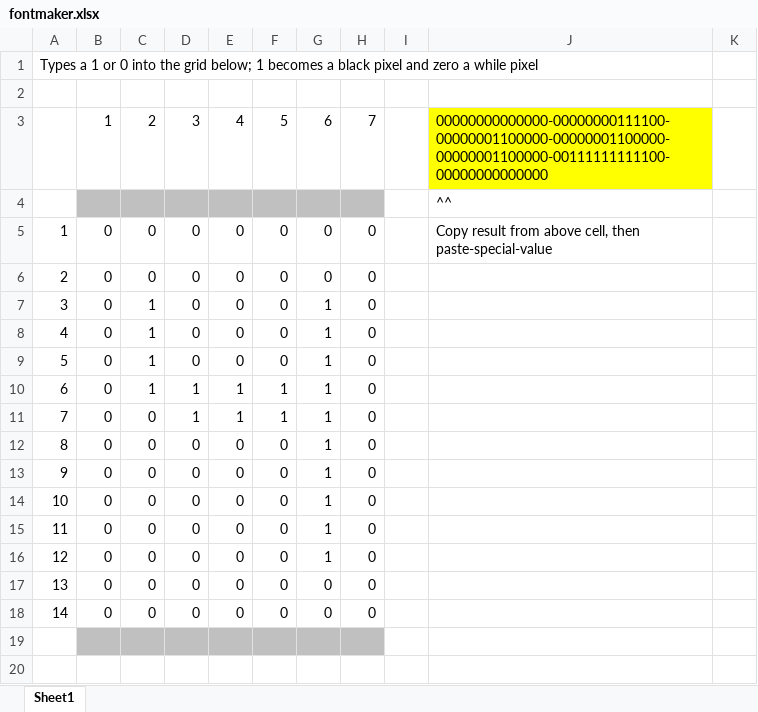
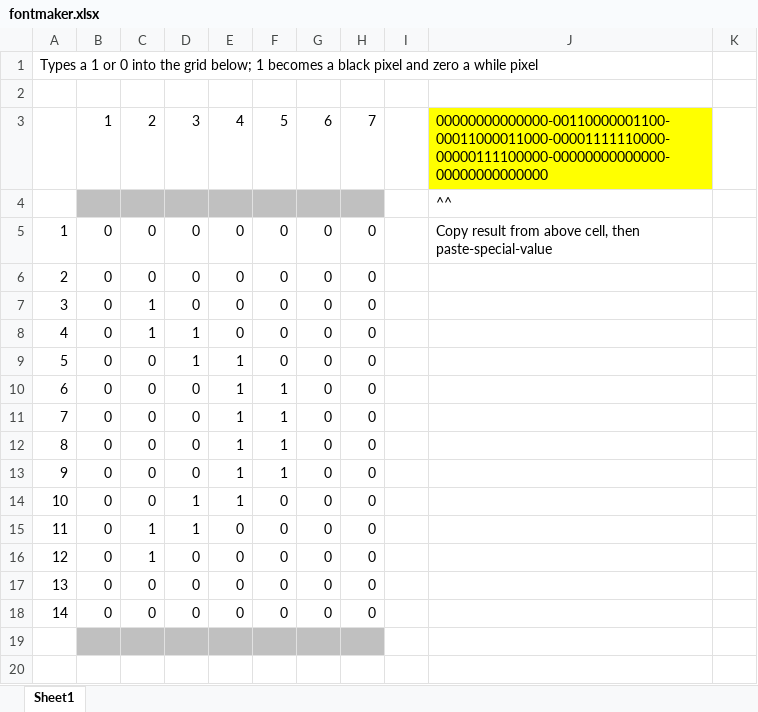
Before and after one commit to sussman/androidomatic-keyer, an Excel workbook: fontmaker.xlsx, sheet Sheet1, drawn as a sheet; only a part is shown; values as stored, in another font and other column widths than the file's, no borders; conditional formats not drawn; the diff covers the shown part only; the diff names each change by its address in the sheet, - before the commit and + after, or states it on an @@ line.

```diff
--- a/fontmaker.xlsx (sheet Sheet1)
+++ b/fontmaker.xlsx (sheet Sheet1)
-J3: 00000000000000-00000000111100-00000001100000-00000001100000-00000001100000-00111111111100-00000000000000
+J3: 00000000000000-00110000001100-00011000011000-00001111110000-00000111100000-00000000000000-00000000000000
-G7:G16: 1
+G7:G16: 0
-D8:D9: 0
+D8:D9: 1
-C9:C10: 1
+C9:C10: 0
-E9: 0
+E9: 1
-D10:D11: 1
+D10:D11: 0
-E12:E14: 0
+E12:E14: 1
-F12:F13: 0
+F12:F13: 1
-D14:D15: 0
+D14:D15: 1
-C15:C16: 0
+C15:C16: 1
```
Also changed, not shown: 4 added rows, 1 removed row and 29 edited cells elsewhere in this sheet, 1 other file.
